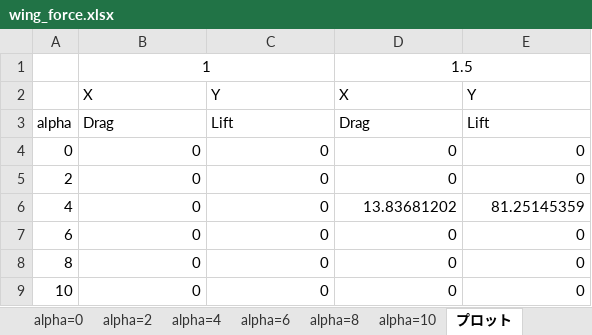
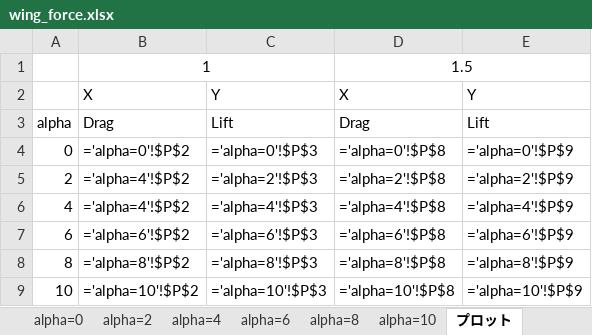
Before and after one commit to kouwaadaa/force_calc, an Excel workbook: wing_force.xlsx, sheet プロット, drawn as a sheet; values as stored, in another font and other column widths than the file's, no borders; formulas without a stored value are shown as written; charts and pictures not drawn; the diff names each change by its address in the sheet, - before the commit and + after, or states it on an @@ line.

```diff
--- a/wing_force.xlsx (sheet プロット)
+++ b/wing_force.xlsx (sheet プロット)
-B4: 0
+B4: ='alpha=0'!$P$2
-C4: 0
+C4: ='alpha=0'!$P$3
-D4: 0
+D4: ='alpha=0'!$P$8
-E4: 0
+E4: ='alpha=0'!$P$9
-B5:B6: 0
+B5:B6: ='alpha=4'!$P$2
-C5: 0
+C5: ='alpha=2'!$P$3
-D5: 0
+D5: ='alpha=2'!$P$8
-E5: 0
+E5: ='alpha=2'!$P$9
-C6: 0
+C6: ='alpha=4'!$P$3
-D6: 13.83681202
+D6: ='alpha=4'!$P$8
-E6: 81.25145359
+E6: ='alpha=4'!$P$9
-B7: 0
+B7: ='alpha=6'!$P$2
-C7: 0
+C7: ='alpha=6'!$P$3
-D7: 0
+D7: ='alpha=6'!$P$8
-E7: 0
+E7: ='alpha=6'!$P$9
-B8: 0
+B8: ='alpha=8'!$P$2
-C8: 0
+C8: ='alpha=8'!$P$3
-D8: 0
+D8: ='alpha=8'!$P$8
-E8: 0
+E8: ='alpha=8'!$P$9
-B9: 0
+B9: ='alpha=10'!$P$2
-C9: 0
+C9: ='alpha=10'!$P$3
-D9: 0
+D9: ='alpha=10'!$P$8
-E9: 0
+E9: ='alpha=10'!$P$9
```
Also changed, not shown: sheet alpha=4, sheet alpha=0, sheet alpha=10, sheet alpha=2, sheet alpha=6, sheet alpha=8, charts or pictures, 43 other files.
